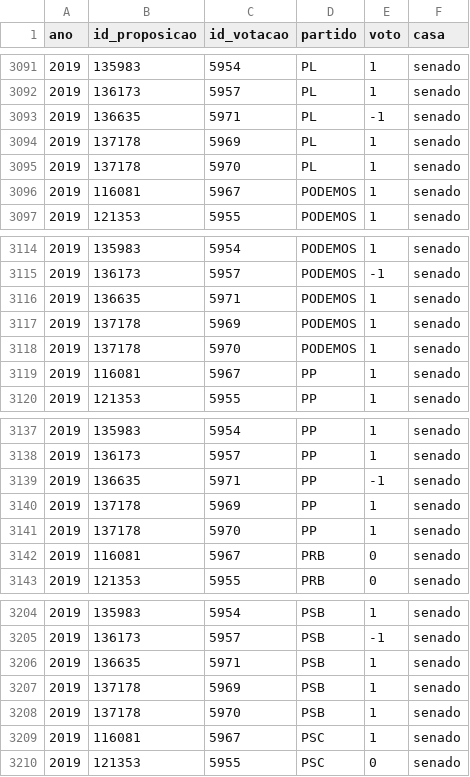
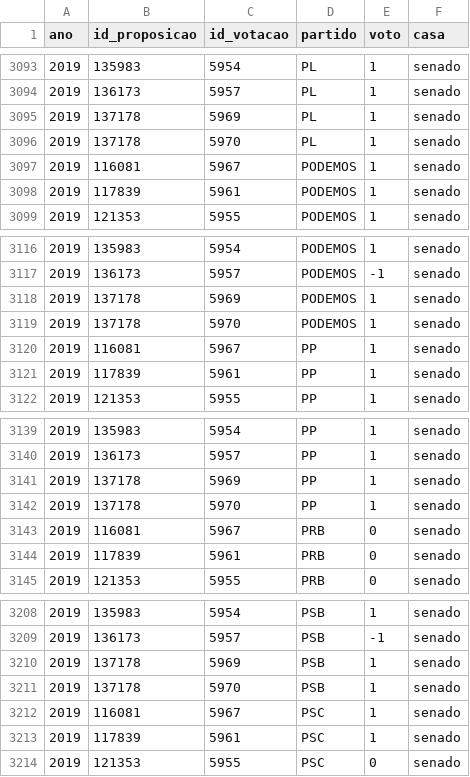
Before and after one commit to parlametria/perfil-parlamentarR, a CSV file: raw_data/orientacoes.csv, drawn as a sheet; only a part is shown, gaps mark what is left out; the diff covers the shown part only.

```diff
--- a/raw_data/orientacoes.csv
+++ b/raw_data/orientacoes.csv
@@ -3092,3 +3094,2 @@ ano,id_proposicao,id_votacao,partido,voto,casa
 2019,136173,5957,PL,1,senado
-2019,136635,5971,PL,-1,senado
 2019,137178,5969,PL,1,senado
@@ -3096,2 +3097,3 @@ ano,id_proposicao,id_votacao,partido,voto,casa
 2019,116081,5967,PODEMOS,1,senado
+2019,117839,5961,PODEMOS,1,senado
 2019,121353,5955,PODEMOS,1,senado
@@ -3115,3 +3117,2 @@ ano,id_proposicao,id_votacao,partido,voto,casa
 2019,136173,5957,PODEMOS,-1,senado
-2019,136635,5971,PODEMOS,1,senado
 2019,137178,5969,PODEMOS,1,senado
@@ -3119,2 +3120,3 @@ ano,id_proposicao,id_votacao,partido,voto,casa
 2019,116081,5967,PP,1,senado
+2019,117839,5961,PP,1,senado
 2019,121353,5955,PP,1,senado
@@ -3138,3 +3140,2 @@ ano,id_proposicao,id_votacao,partido,voto,casa
 2019,136173,5957,PP,1,senado
-2019,136635,5971,PP,-1,senado
 2019,137178,5969,PP,1,senado
@@ -3142,2 +3143,3 @@ ano,id_proposicao,id_votacao,partido,voto,casa
 2019,116081,5967,PRB,0,senado
+2019,117839,5961,PRB,0,senado
 2019,121353,5955,PRB,0,senado
@@ -3205,3 +3209,2 @@ ano,id_proposicao,id_votacao,partido,voto,casa
 2019,136173,5957,PSB,-1,senado
-2019,136635,5971,PSB,1,senado
 2019,137178,5969,PSB,1,senado
@@ -3209,2 +3212,3 @@ ano,id_proposicao,id_votacao,partido,voto,casa
 2019,116081,5967,PSC,1,senado
+2019,117839,5961,PSC,1,senado
 2019,121353,5955,PSC,0,senado
```
Also changed, not shown: 13 added rows, 9 removed rows and 13 edited cells elsewhere in this file, 1 other file.
